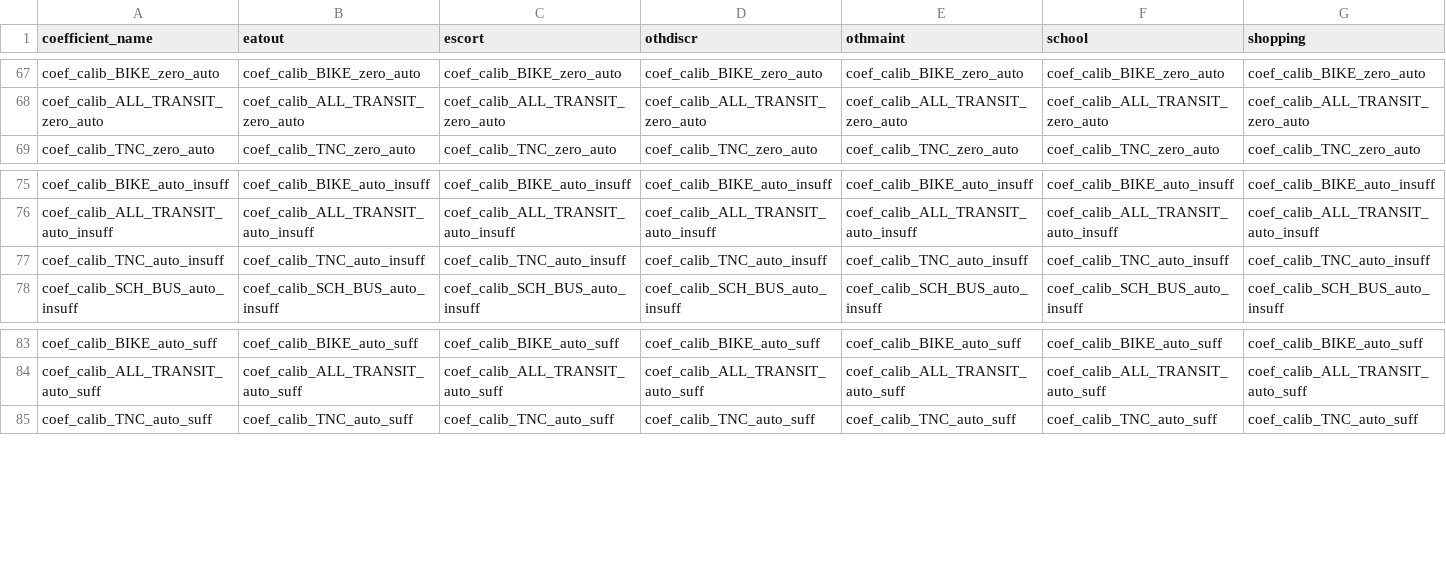
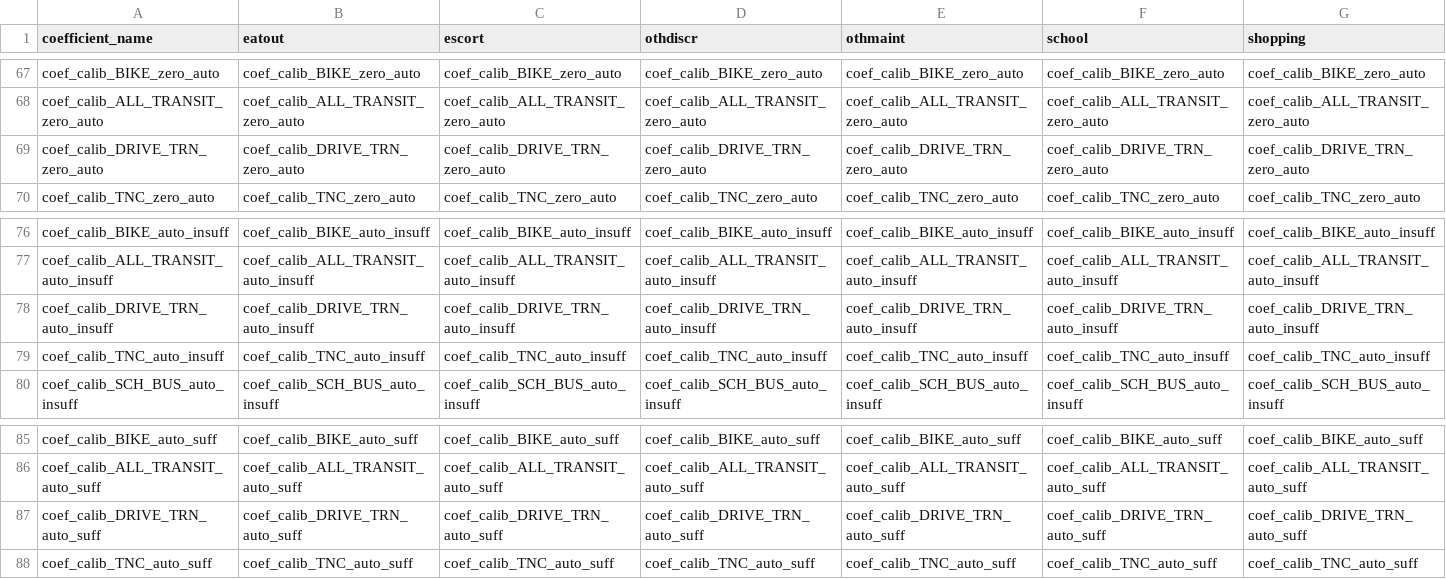
Before and after one commit to psrc/soundcast, a CSV file: inputs/model/activitysim/configs/tour_mode_choice_coeffs_template.csv, drawn as a sheet; only a part is shown, gaps mark what is left out; rows hold the shown columns only; the diff names each change by its address in the sheet, - before the commit and + after, or states it on an @@ line.

Commit message:
adding calibration for drive-to-transit separate from walk-to-transit calibrated tour mode choice to Daysim base year increased non-mandatory tour frequency removed write_data_dictionary step temporarily increased fraction of failed choices allowed to 0.002

```diff
--- a/inputs/model/activitysim/configs/tour_mode_choice_coeffs_template.csv
+++ b/inputs/model/activitysim/configs/tour_mode_choice_coeffs_template.csv
+row 69: coef_calib_DRIVE_TRN_zero_auto | coef_calib_DRIVE_TRN_zero_auto | coef_calib_DRIVE_TRN_zero_auto | coef_calib_DRIVE_TRN_zero_auto | coef_calib_DRIVE_TRN_zero_auto | coef_calib_DRIVE_TRN_zero_auto | coef_calib_DRIVE_TRN_zero_auto
+row 78: coef_calib_DRIVE_TRN_auto_insuff | coef_calib_DRIVE_TRN_auto_insuff | coef_calib_DRIVE_TRN_auto_insuff | coef_calib_DRIVE_TRN_auto_insuff | coef_calib_DRIVE_TRN_auto_insuff | coef_calib_DRIVE_TRN_auto_insuff | coef_calib_DRIVE_TRN_auto_insuff
+row 87: coef_calib_DRIVE_TRN_auto_suff | coef_calib_DRIVE_TRN_auto_suff | coef_calib_DRIVE_TRN_auto_suff | coef_calib_DRIVE_TRN_auto_suff | coef_calib_DRIVE_TRN_auto_suff | coef_calib_DRIVE_TRN_auto_suff | coef_calib_DRIVE_TRN_auto_suff
```
Also changed, not shown: inputs/model/activitysim/configs/non_mandatory_tour_frequency_coeffs_PTYPE_FULL.csv, inputs/model/activitysim/configs/non_mandatory_tour_frequency_coeffs_PTYPE_NONWORK.csv, 10 other files.
